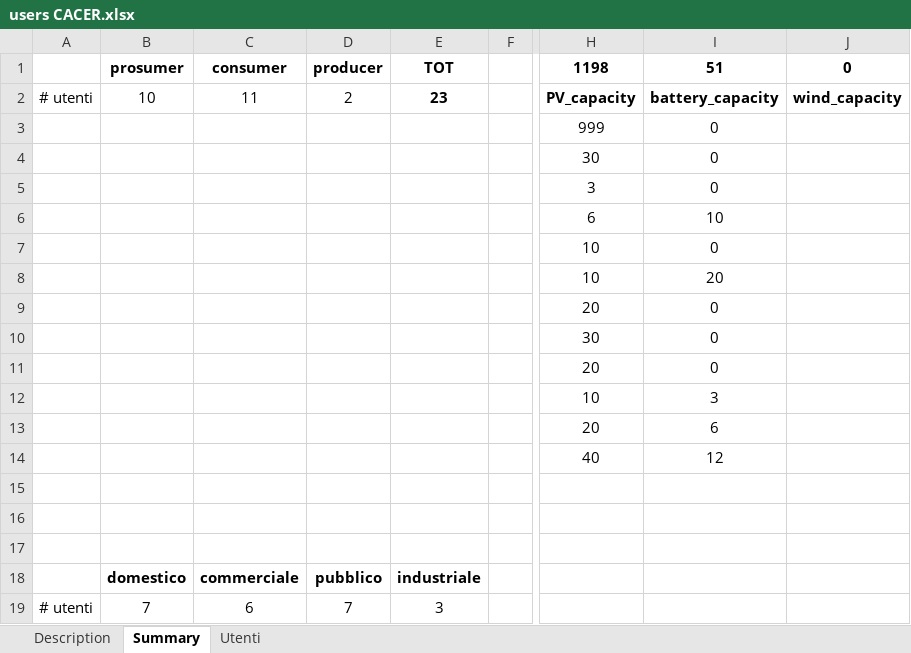
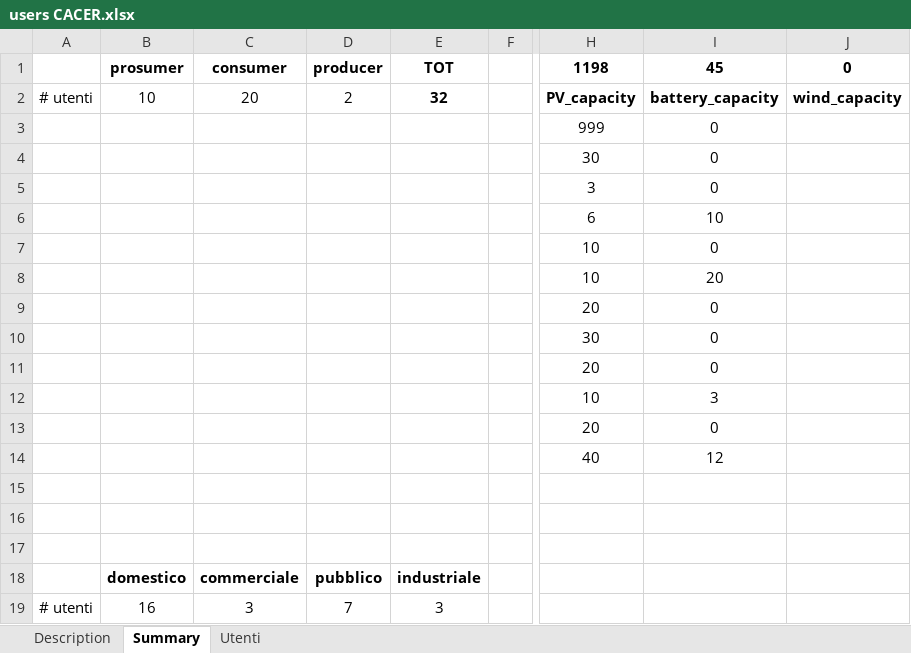
Before and after one commit to RSE-CoLabs/CACER_Simulator, an Excel workbook: users CACER.xlsx, sheet Summary, drawn as a sheet; only a part is shown, gaps mark what is left out; values as stored, in another font and other column widths than the file's, no borders; charts and pictures not drawn; the diff names each change by its address in the sheet, - before the commit and + after, or states it on an @@ line.

```diff
--- a/users CACER.xlsx (sheet Summary)
+++ b/users CACER.xlsx (sheet Summary)
-I1: 51
+I1: 45
-C2: 11
+C2: 20
-E2: 23
+E2: 32
-I13: 6
+I13: 0
-B19: 7
+B19: 16
-C19: 6
+C19: 3
```
Also changed, not shown: sheet Utenti, formulas that keep their value, charts or pictures, files/inputs_FM.xlsx, 5 other files.
